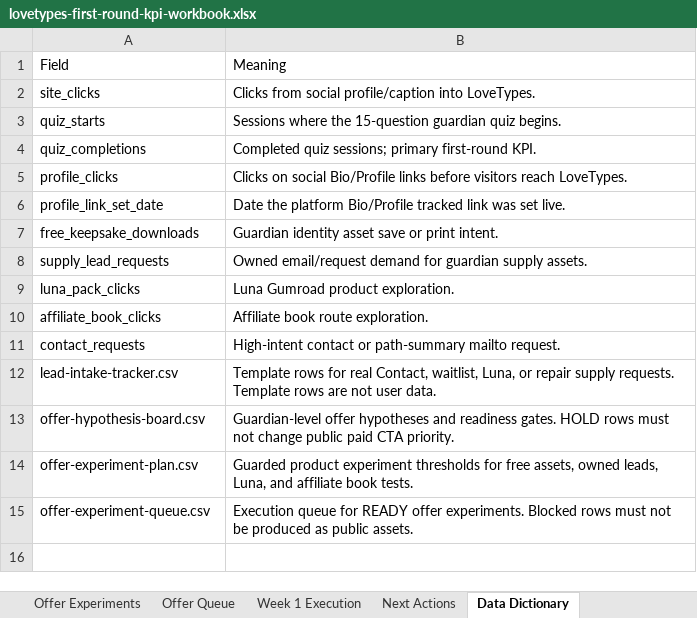
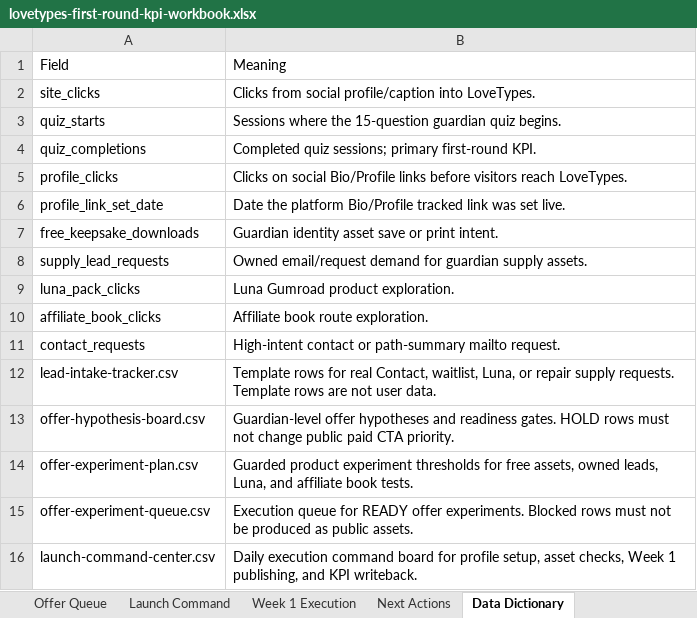
Before and after one commit to Arthur0858/love-language, an Excel workbook: docs/promotion/first-round/lovetypes-first-round-kpi-workbook.xlsx, sheet Data Dictionary, drawn as a sheet; values as stored, in another font and other column widths than the file's, no borders; the diff names each change by its address in the sheet, - before the commit and + after, or states it on an @@ line.

Commit message:
Add promotion launch command center

```diff
--- a/docs/promotion/first-round/lovetypes-first-round-kpi-workbook.xlsx (sheet Data Dictionary)
+++ b/docs/promotion/first-round/lovetypes-first-round-kpi-workbook.xlsx (sheet Data Dictionary)
+sheet tab: Launch Command
+row 16: launch-command-center.csv | Daily execution command board for profile setup, asset checks, Week 1 publishing, and KPI writeback.
```
Also changed, not shown: sheet Dashboard, 8 other files.
